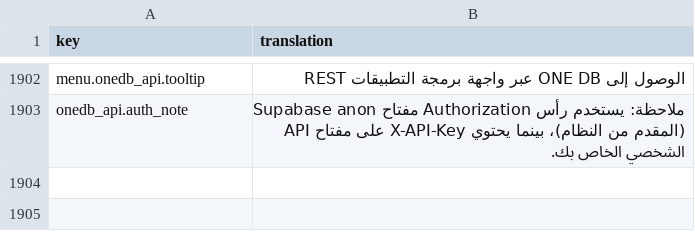
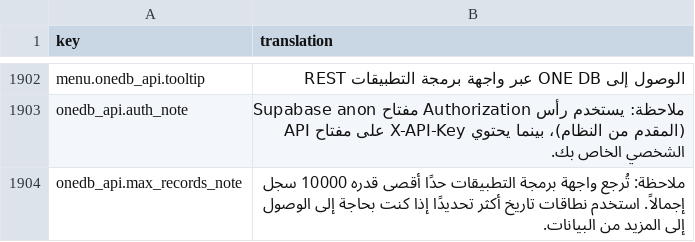
Before and after one commit to IgnacioFernandezSoriano/ONEMS, a CSV file: public/locales/ar.csv, drawn as a sheet; only a part is shown, gaps mark what is left out.

Commit message:
feat(api): Add 10,000 records limit with internal pagination
- Maximum 10,000 records total per API response
- Internal pagination handles Supabase 1,000 record limit automatically
- Multiple queries combined seamlessly for large requests
- Added max_records info in pagination response
- Updated documentation with limit notice in 4 languages
- Tested successfully with 2,000 record request
- Returns total_available to show actual data count vs limited count

```diff
--- a/public/locales/ar.csv
+++ b/public/locales/ar.csv
@@ -1903 +1903,2 @@ menu.onedb_api.tooltip,الوصول إلى ONE DB عبر واجهة برمجة
 onedb_api.auth_note,"ملاحظة: يستخدم رأس Authorization مفتاح Supabase anon (المقدم من النظام)، بينما يحتوي X-API-Key على مفتاح API الشخصي الخاص بك."
+onedb_api.max_records_note,"ملاحظة: تُرجع واجهة برمجة التطبيقات حدًا أقصى قدره 10000 سجل إجمالاً. استخدم نطاقات تاريخ أكثر تحديدًا إذا كنت بحاجة إلى الوصول إلى المزيد من البيانات."
```
Also changed, not shown: public/locales/en.csv, public/locales/es.csv, 3 other files.
